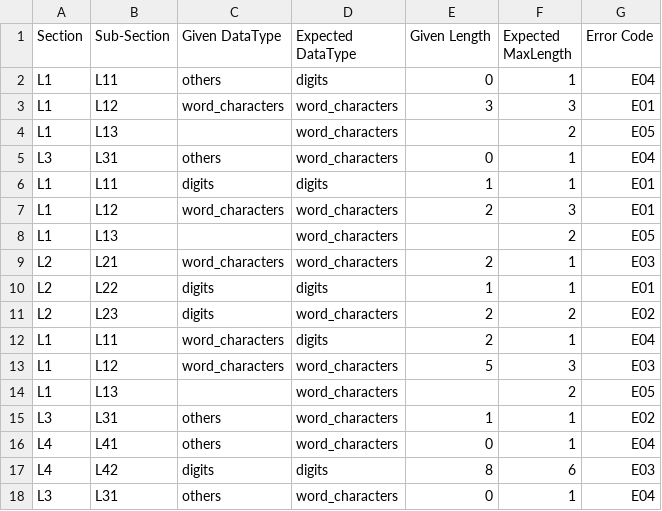
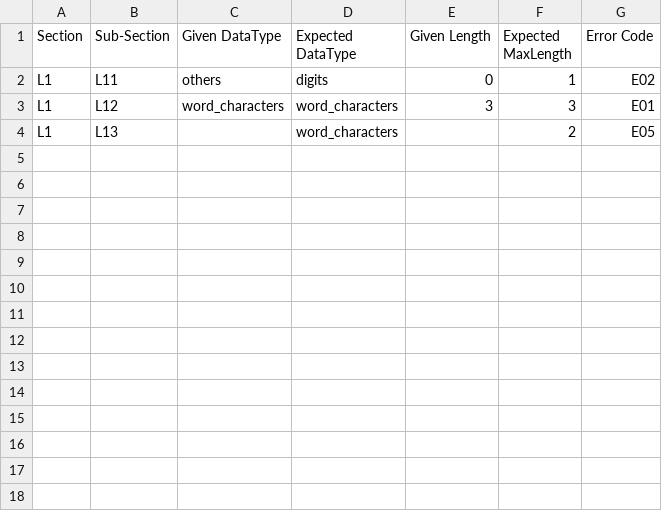
Before and after one commit to heenalsapovadia/bluenode-takehome-assignment, a CSV file: output/report.csv, drawn as a sheet.

Commit message:
Fix - Empty sub-section error code fix

```diff
--- a/output/report.csv
+++ b/output/report.csv
@@ -1,18 +1,4 @@
 Section,Sub-Section,Given DataType,Expected DataType,Given Length,Expected MaxLength,Error Code
-L1,L11,others,digits,0,1,E04
+L1,L11,others,digits,0,1,E02
 L1,L12,word_characters,word_characters,3,3,E01
 L1,L13,,word_characters,,2,E05
-L3,L31,others,word_characters,0,1,E04
-L1,L11,digits,digits,1,1,E01
-L1,L12,word_characters,word_characters,2,3,E01
-L1,L13,,word_characters,,2,E05
-L2,L21,word_characters,word_characters,2,1,E03
-L2,L22,digits,digits,1,1,E01
-L2,L23,digits,word_characters,2,2,E02
-L1,L11,word_characters,digits,2,1,E04
-L1,L12,word_characters,word_characters,5,3,E03
-L1,L13,,word_characters,,2,E05
-L3,L31,others,word_characters,1,1,E02
-L4,L41,others,word_characters,0,1,E04
-L4,L42,digits,digits,8,6,E03
-L3,L31,others,word_characters,0,1,E04
```
Also changed, not shown: 3 other files.
